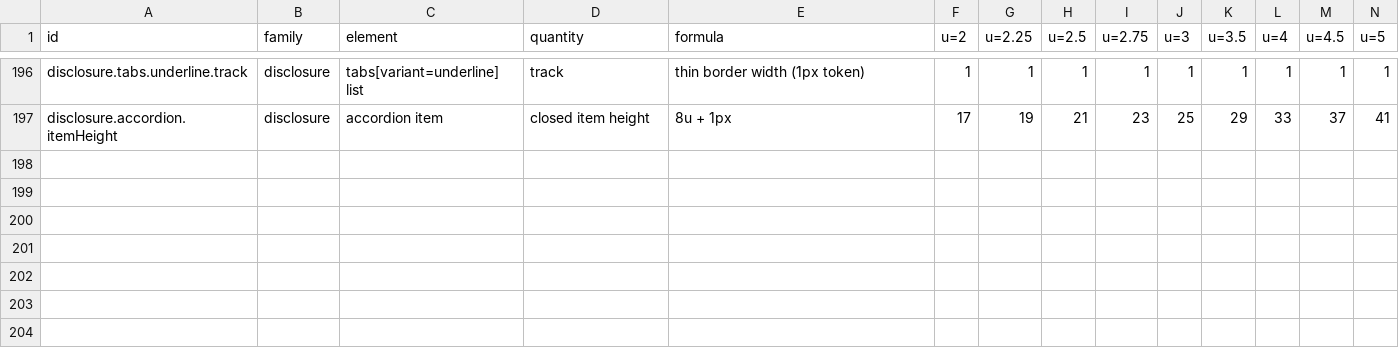
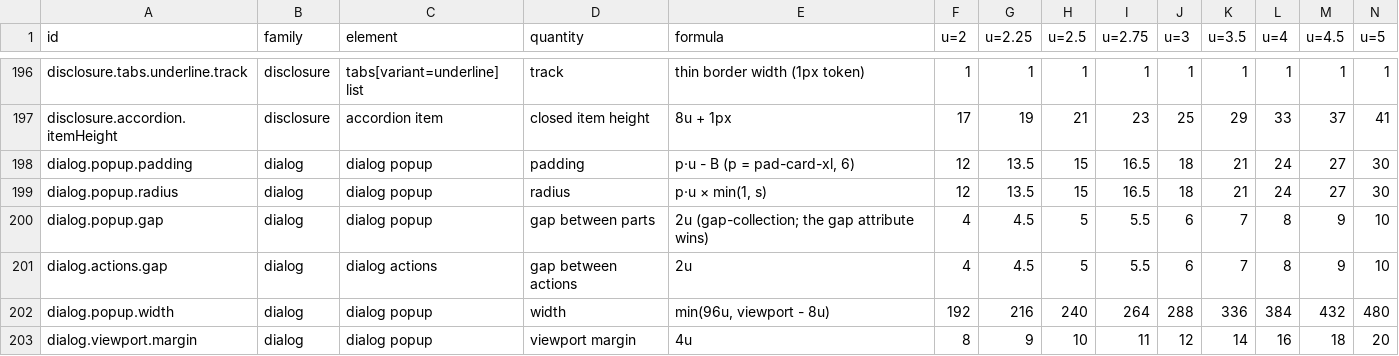
Before and after one commit to kimgranlund/massimo, a CSV file: packages/ui-kit/docs/geometry.csv, drawn as a sheet; only a part is shown, gaps mark what is left out; rows hold the shown columns only; the diff names each change by its address in the sheet, - before the commit and + after, or states it on an @@ line.

```diff
--- a/packages/ui-kit/docs/geometry.csv
+++ b/packages/ui-kit/docs/geometry.csv
+row 198: dialog.popup.padding | dialog | dialog popup | padding | p·u - B (p = pad-card-xl, 6) | 12 | 13.5 | 15 | 16.5 | 18 | 21 | 24 | 27 | 30
+row 199: dialog.popup.radius | dialog | dialog popup | radius | p·u × min(1, s) | 12 | 13.5 | 15 | 16.5 | 18 | 21 | 24 | 27 | 30
+row 200: dialog.popup.gap | dialog | dialog popup | gap between parts | 2u (gap-collection; the gap attribute wins) | 4 | 4.5 | 5 | 5.5 | 6 | 7 | 8 | 9 | 10
+row 201: dialog.actions.gap | dialog | dialog actions | gap between actions | 2u | 4 | 4.5 | 5 | 5.5 | 6 | 7 | 8 | 9 | 10
+row 202: dialog.popup.width | dialog | dialog popup | width | min(96u, viewport - 8u) | 192 | 216 | 240 | 264 | 288 | 336 | 384 | 432 | 480
+row 203: dialog.viewport.margin | dialog | dialog popup | viewport margin | 4u | 8 | 9 | 10 | 11 | 12 | 14 | 16 | 18 | 20
```
Also changed, not shown: 41 other files.
